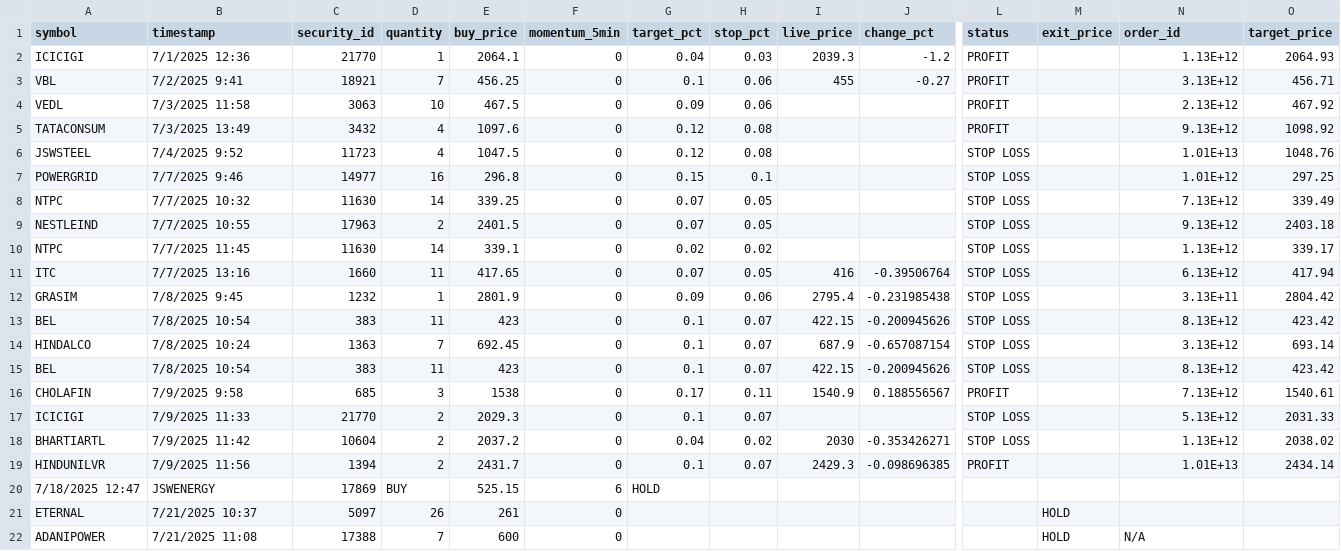
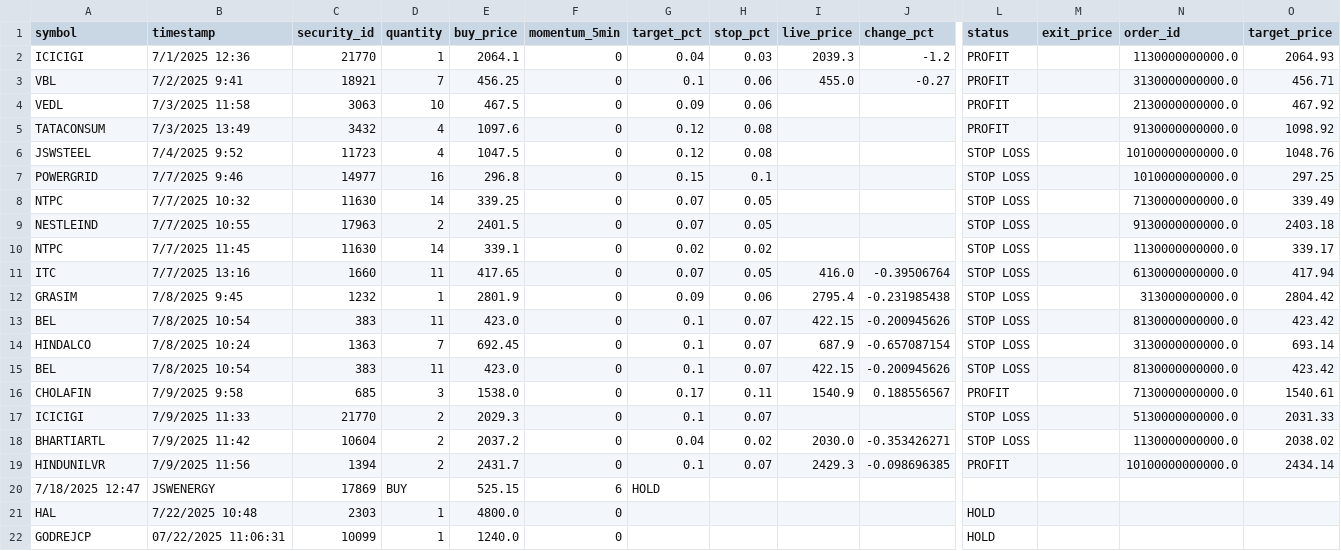
Before and after one commit to naveenstar3/Dhanbot_Trading, a CSV file: dhan_autotrader/portfolio_log.csv, drawn as a sheet; only a part is shown, gaps mark what is left out; removed rows and columns are numbered as before the commit, all else as after; rows hold the shown columns only; the diff names each change by its address in the sheet, - before the commit and + after, or states it on an @@ line.

```diff
--- a/dhan_autotrader/portfolio_log.csv
+++ b/dhan_autotrader/portfolio_log.csv
-N2 (order_id): 1.13E+12
+N2 (order_id): 1130000000000.0
-I3 (live_price): 455
+I3 (live_price): 455.0
-N3 (order_id): 3.13E+12
+N3 (order_id): 3130000000000.0
-N4 (order_id): 2.13E+12
+N4 (order_id): 2130000000000.0
-N5 (order_id): 9.13E+12
+N5 (order_id): 9130000000000.0
-N6 (order_id): 1.01E+13
+N6 (order_id): 10100000000000.0
-N7 (order_id): 1.01E+12
+N7 (order_id): 1010000000000.0
-N8 (order_id): 7.13E+12
+N8 (order_id): 7130000000000.0
-N9 (order_id): 9.13E+12
+N9 (order_id): 9130000000000.0
-N10 (order_id): 1.13E+12
+N10 (order_id): 1130000000000.0
-I11 (live_price): 416
+I11 (live_price): 416.0
-N11 (order_id): 6.13E+12
+N11 (order_id): 6130000000000.0
-N12 (order_id): 3.13E+11
+N12 (order_id): 313000000000.0
-E13 (buy_price): 423
+E13 (buy_price): 423.0
-N13 (order_id): 8.13E+12
+N13 (order_id): 8130000000000.0
-N14 (order_id): 3.13E+12
+N14 (order_id): 3130000000000.0
-E15 (buy_price): 423
+E15 (buy_price): 423.0
-N15 (order_id): 8.13E+12
+N15 (order_id): 8130000000000.0
-E16 (buy_price): 1538
+E16 (buy_price): 1538.0
-N16 (order_id): 7.13E+12
+N16 (order_id): 7130000000000.0
-N17 (order_id): 5.13E+12
+N17 (order_id): 5130000000000.0
-I18 (live_price): 2030
+I18 (live_price): 2030.0
-N18 (order_id): 1.13E+12
+N18 (order_id): 1130000000000.0
-N19 (order_id): 1.01E+13
+N19 (order_id): 10100000000000.0
-row 21: ETERNAL | 7/21/2025 10:37 | 5097 | 26 | 261 | 0 |  |  |  |  |  | HOLD
-row 22: ADANIPOWER | 7/21/2025 11:08 | 17388 | 7 | 600 | 0 |  |  |  |  |  | HOLD | N/A
+row 21: HAL | 7/22/2025 10:48 | 2303 | 1 | 4800.0 | 0 |  |  |  |  | HOLD
+row 22: GODREJCP | 07/22/2025 11:06:31 | 10099 | 1 | 1240.0 | 0 |  |  |  |  | HOLD
```
Also changed, not shown: dhan_autotrader/bot_execution_log.csv, dhan_autotrader/dynamic_stock_list.csv, 4 other files.
